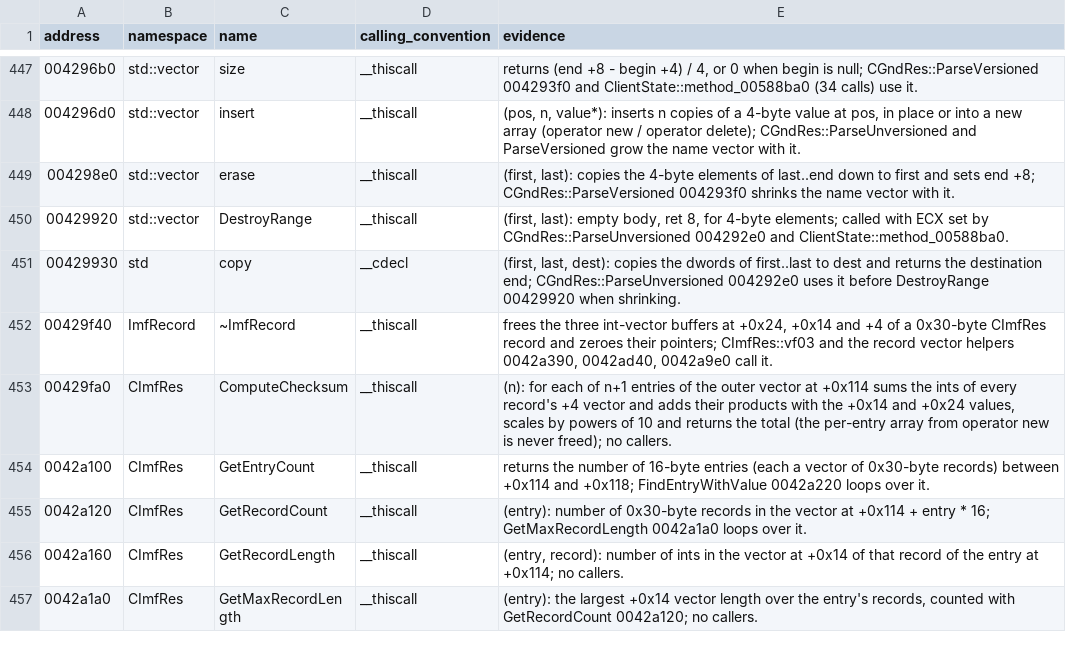
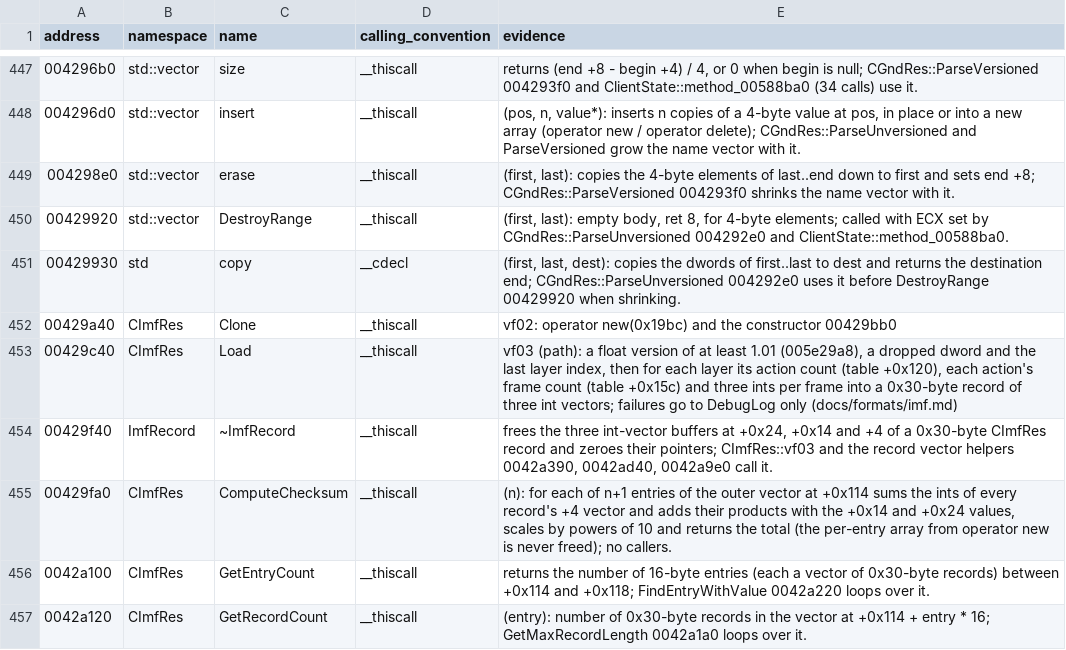
Before and after one commit to keyehzy/ragexe, a TSV file: analysis/labels/inferred.functions.tsv, drawn as a sheet; only a part is shown, gaps mark what is left out; the shorter side is filled out with more unchanged rows.

```diff
--- a/analysis/labels/inferred.functions.tsv
+++ b/analysis/labels/inferred.functions.tsv
@@ -451,2 +451,4 @@ address	namespace	name	calling_convention	evidence
 00429930	std	copy	__cdecl	(first, last, dest): copies the dwords of first..last to dest and returns the destination end; CGndRes::ParseUnversioned 004292e0 uses it before DestroyRange 00429920 when shrinking.
+00429a40	CImfRes	Clone	__thiscall	vf02: operator new(0x19bc) and the constructor 00429bb0
+00429c40	CImfRes	Load	__thiscall	vf03 (path): a float version of at least 1.01 (005e29a8), a dropped dword and the last layer index, then for each layer its action count (table +0x120), each action's frame count (table +0x15c) and three ints per frame into a 0x30-byte record of three int vectors; failures go to DebugLog only (docs/formats/imf.md)
 00429f40	ImfRecord	~ImfRecord	__thiscall	frees the three int-vector buffers at +0x24, +0x14 and +4 of a 0x30-byte CImfRes record and zeroes their pointers; CImfRes::vf03 and the record vector helpers 0042a390, 0042ad40, 0042a9e0 call it.
```
Also changed, not shown: analysis/exports/Ragexe.exe.vtables.tsv, analysis/ledger.tsv, 17 other files.
